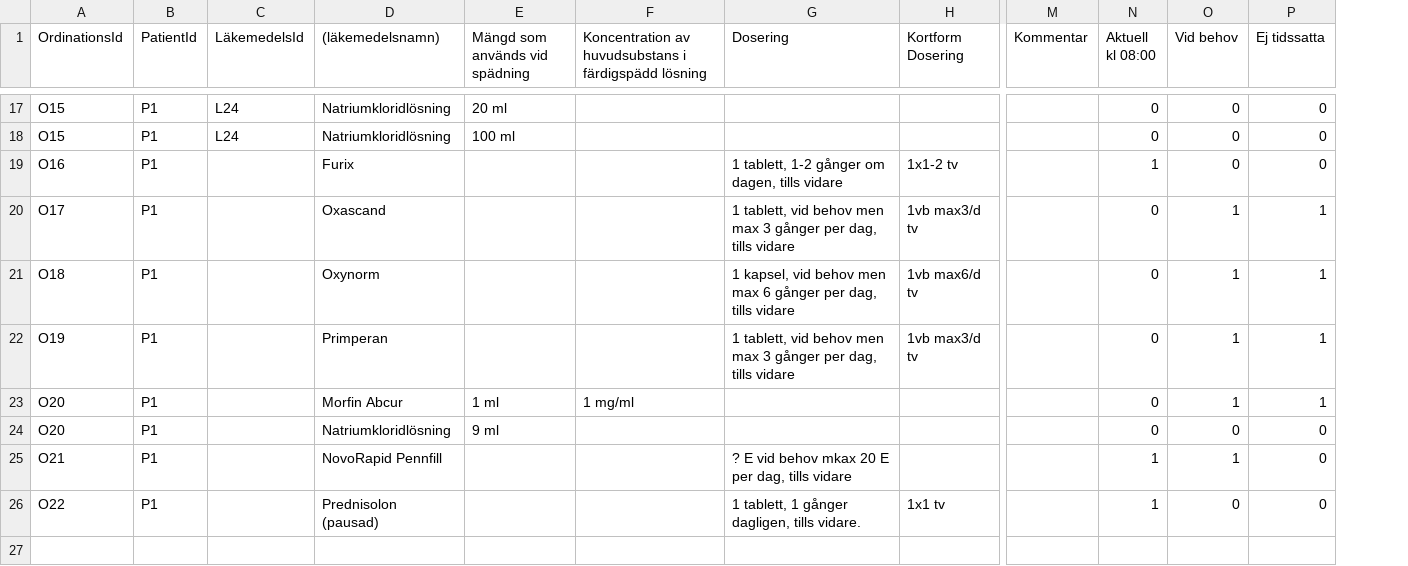
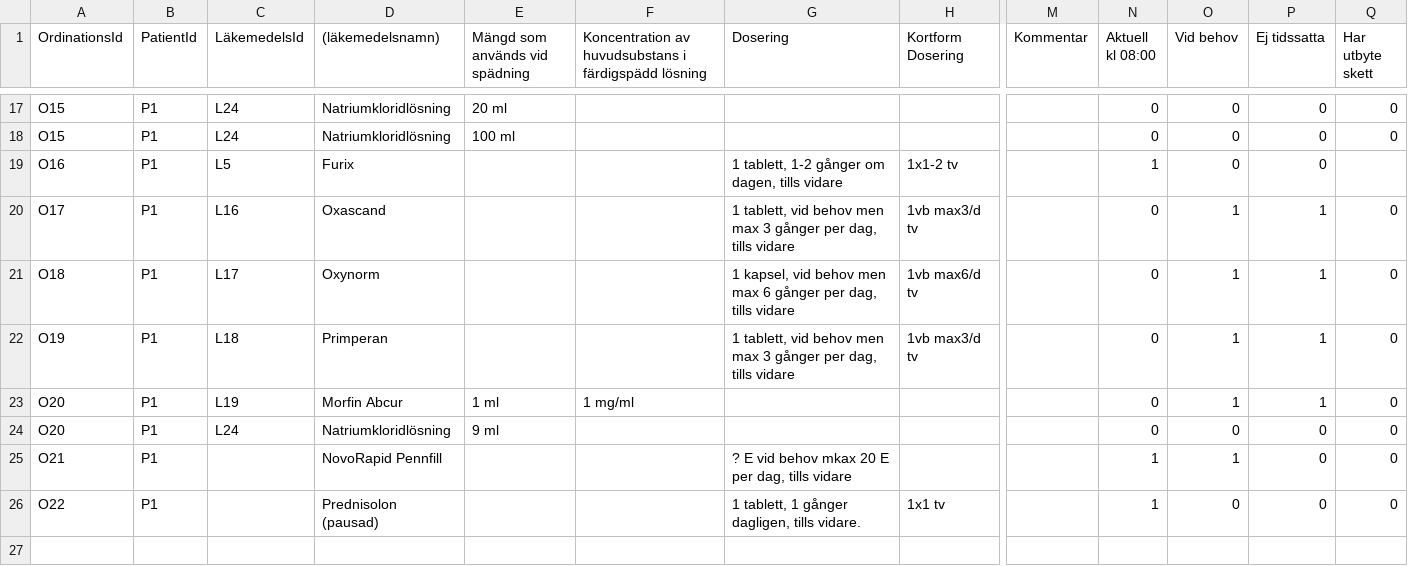
Before and after one commit to arvidsandin/prototyp-akademiska-sjukhuset, a CSV file: public/assets/data/Ordinationer.csv, drawn as a sheet; only a part is shown, gaps mark what is left out; removed rows and columns are numbered as before the commit, all else as after; rows hold the shown columns only; the diff covers the shown part only; the diff names each change by its address in the sheet, - before the commit and + after, or states it on an @@ line.

Commit message:
Updated data

```diff
--- a/public/assets/data/Ordinationer.csv
+++ b/public/assets/data/Ordinationer.csv
+column Q (Har utbyte skett), rows 17-26: 0 | 0 |  | 0 | 0 | 0 | 0 | 0 | 0 | 0
-C19 (LäkemedelsId): (empty)
+C19 (LäkemedelsId): L5
-C20 (LäkemedelsId): (empty)
+C20 (LäkemedelsId): L16
-C21 (LäkemedelsId): (empty)
+C21 (LäkemedelsId): L17
-C22 (LäkemedelsId): (empty)
+C22 (LäkemedelsId): L18
-C23 (LäkemedelsId): (empty)
+C23 (LäkemedelsId): L19
-C24 (LäkemedelsId): (empty)
+C24 (LäkemedelsId): L24
-row 27: (empty)
```
Also changed, not shown: 9 removed rows elsewhere in this file, public/assets/data/Generella_ordinationer.csv, public/assets/data/Läkemedel.csv.
